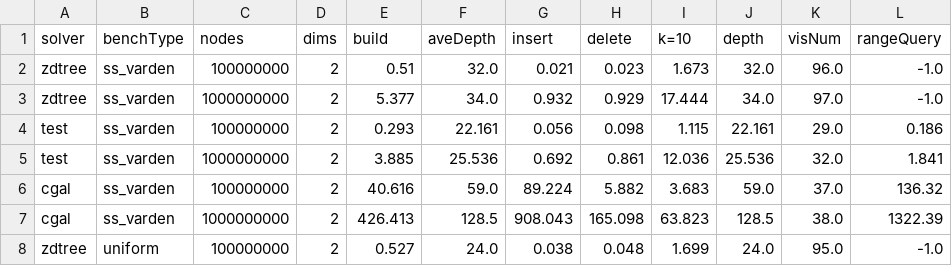
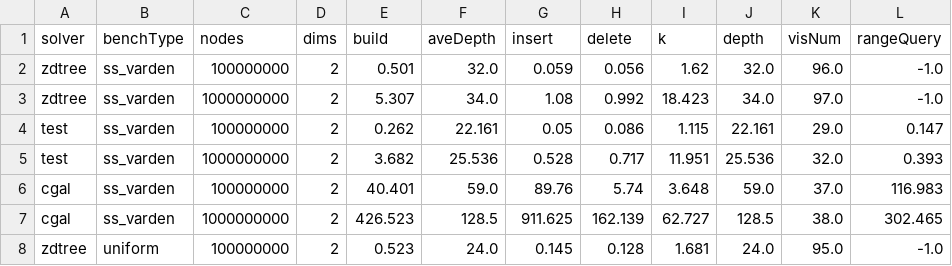
Before and after one commit to ucrparlay/Pkd-tree, a CSV file: script/data/summary.csv, drawn as a sheet; only a part is shown; the diff covers the shown part only.

```diff
--- a/script/data/summary.csv
+++ b/script/data/summary.csv
@@ -1,8 +1,8 @@
-solver,benchType,nodes,dims,build,aveDepth,insert,delete,k=10,depth,visNum,rangeQuery
-zdtree,ss_varden,100000000,2,0.51,32.0,0.021,0.023,1.673,32.0,96.0,-1.0
-zdtree,ss_varden,1000000000,2,5.377,34.0,0.932,0.929,17.444,34.0,97.0,-1.0
-test,ss_varden,100000000,2,0.293,22.161,0.056,0.098,1.115,22.161,29.0,0.186
-test,ss_varden,1000000000,2,3.885,25.536,0.692,0.861,12.036,25.536,32.0,1.841
-cgal,ss_varden,100000000,2,40.616,59.0,89.224,5.882,3.683,59.0,37.0,136.32
-cgal,ss_varden,1000000000,2,426.413,128.5,908.043,165.098,63.823,128.5,38.0,1322.39
-zdtree,uniform,100000000,2,0.527,24.0,0.038,0.048,1.699,24.0,95.0,-1.0
+solver,benchType,nodes,dims,build,aveDepth,insert,delete,k,depth,visNum,rangeQuery
+zdtree,ss_varden,100000000,2,0.501,32.0,0.059,0.056,1.62,32.0,96.0,-1.0
+zdtree,ss_varden,1000000000,2,5.307,34.0,1.08,0.992,18.423,34.0,97.0,-1.0
+test,ss_varden,100000000,2,0.262,22.161,0.05,0.086,1.115,22.161,29.0,0.147
+test,ss_varden,1000000000,2,3.682,25.536,0.528,0.717,11.951,25.536,32.0,0.393
+cgal,ss_varden,100000000,2,40.401,59.0,89.76,5.74,3.648,59.0,37.0,116.983
+cgal,ss_varden,1000000000,2,426.523,128.5,911.625,162.139,62.727,128.5,38.0,302.465
+zdtree,uniform,100000000,2,0.523,24.0,0.145,0.128,1.681,24.0,95.0,-1.0
```
Also changed, not shown: 115 edited cells elsewhere in this file, script/data/build.csv, script/data/delete.csv, 11 other files.
